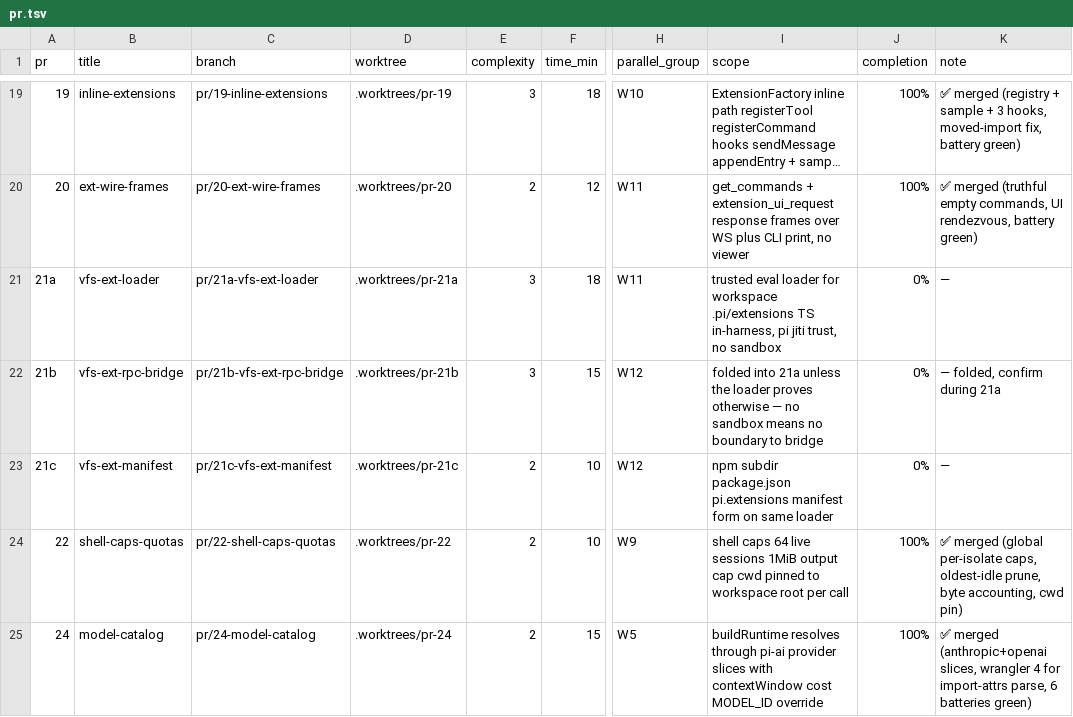
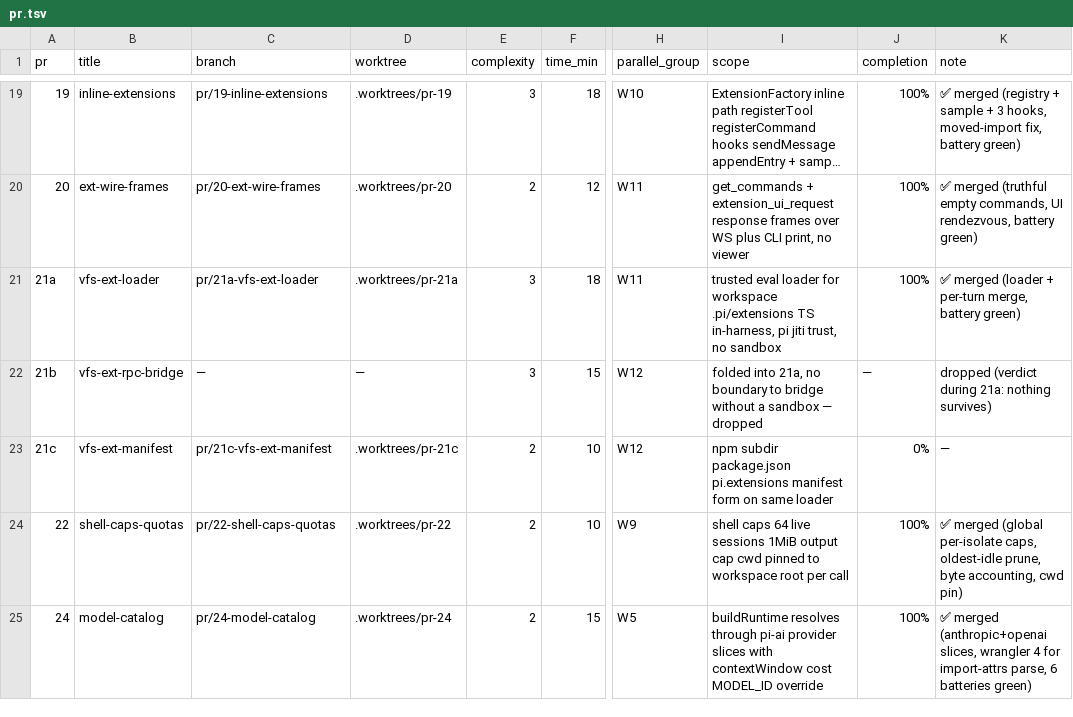
Before and after one commit to keyurbodar/pi-do, a TSV file: pr.tsv, drawn as a sheet; only a part is shown, gaps mark what is left out; long unchanged cells end in …; the diff names each change by its address in the sheet, - before the commit and + after, or states it on an @@ line.

Commit message:
status: PR21a merged at 100%, PR21b folded

```diff
--- a/pr.tsv
+++ b/pr.tsv
-J21 (completion): 0%
+J21 (completion): 100%
-K21 (note): —
+K21 (note): ✅ merged (loader + per-turn merge, battery green)
-C22 (branch): pr/21b-vfs-ext-rpc-bridge
+C22 (branch): —
-D22 (worktree): .worktrees/pr-21b
+D22 (worktree): —
-I22 (scope): folded into 21a unless the loader proves otherwise — no sandbox means no boundary to bridge
+I22 (scope): folded into 21a, no boundary to bridge without a sandbox — dropped
-J22 (completion): 0%
+J22 (completion): —
-K22 (note): — folded, confirm during 21a
+K22 (note): dropped (verdict during 21a: nothing survives)
```
